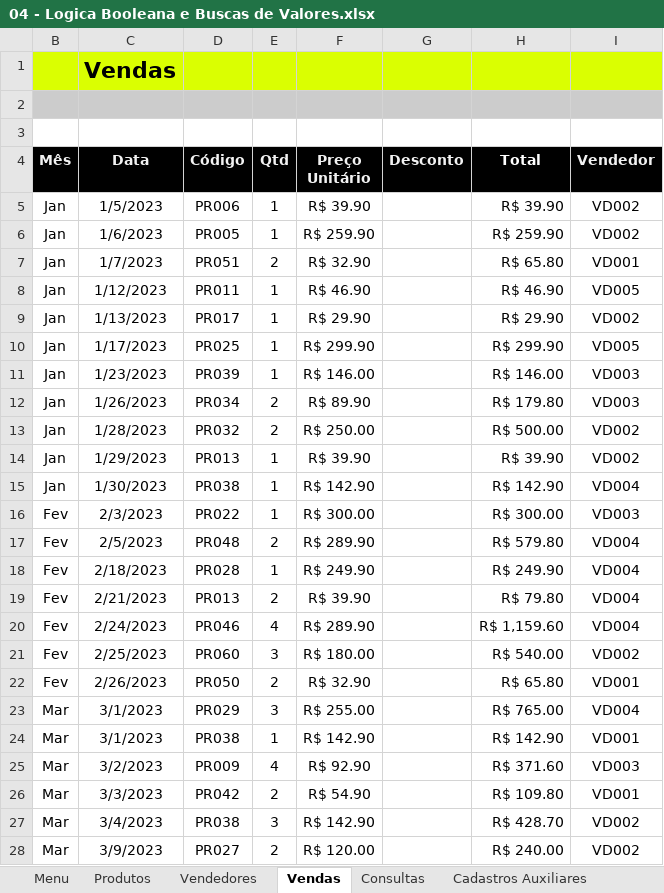
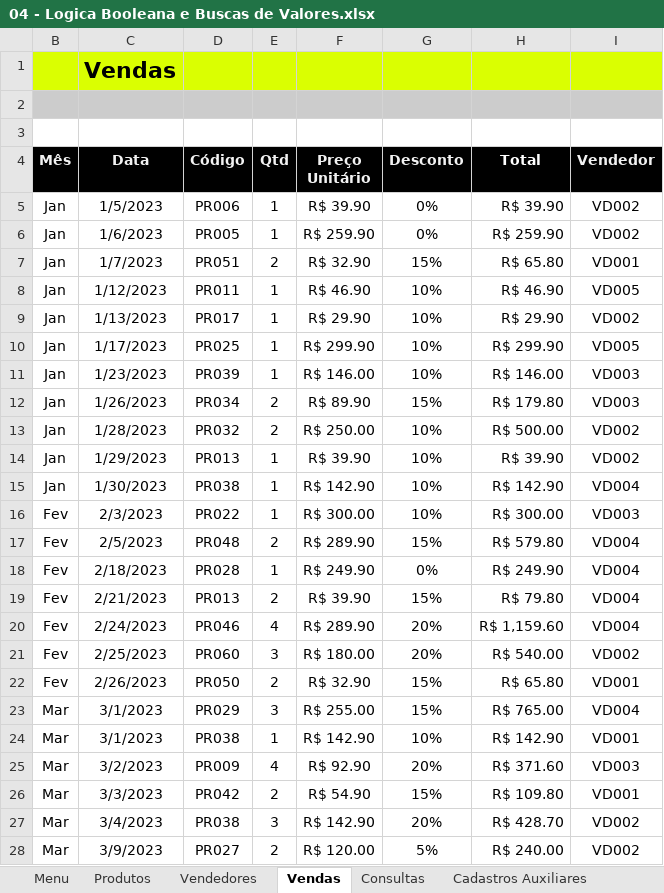
Before and after one commit to LetMzDev/0001---Excel-I, an Excel workbook: 04 - Logica Booleana e Buscas de Valores.xlsx, sheet Vendas, drawn as a sheet; only a part is shown; values as stored, in another font and other column widths than the file's, no borders; charts and pictures and conditional formats and table styles not drawn; the diff covers the shown part only; the diff names each change by its address in the sheet, - before the commit and + after, or states it on an @@ line.

Commit message:
34. Add: Funções - Corresp, Índice, Retorno de Linhas e Colunas

```diff
--- a/04 - Logica Booleana e Buscas de Valores.xlsx (sheet Vendas)
+++ b/04 - Logica Booleana e Buscas de Valores.xlsx (sheet Vendas)
-G5:G6 (Desconto): (empty)
+G5:G6 (Desconto): 0%
-G7 (Desconto): (empty)
+G7 (Desconto): 15%
-G8:G11 (Desconto): (empty)
+G8:G11 (Desconto): 10%
-G12 (Desconto): (empty)
+G12 (Desconto): 15%
-G13:G16 (Desconto): (empty)
+G13:G16 (Desconto): 10%
-G17 (Desconto): (empty)
+G17 (Desconto): 15%
-G18 (Desconto): (empty)
+G18 (Desconto): 0%
-G19 (Desconto): (empty)
+G19 (Desconto): 15%
-G20:G21 (Desconto): (empty)
+G20:G21 (Desconto): 20%
-G22:G23 (Desconto): (empty)
+G22:G23 (Desconto): 15%
-G24 (Desconto): (empty)
+G24 (Desconto): 10%
-G25 (Desconto): (empty)
+G25 (Desconto): 20%
-G26 (Desconto): (empty)
+G26 (Desconto): 15%
-G27 (Desconto): (empty)
+G27 (Desconto): 20%
-G28 (Desconto): (empty)
+G28 (Desconto): 5%
```
Also changed, not shown: 58 edited cells elsewhere in this sheet, sheet Consultas, sheet Cadastros Auxiliares, formulas that keep their value.
